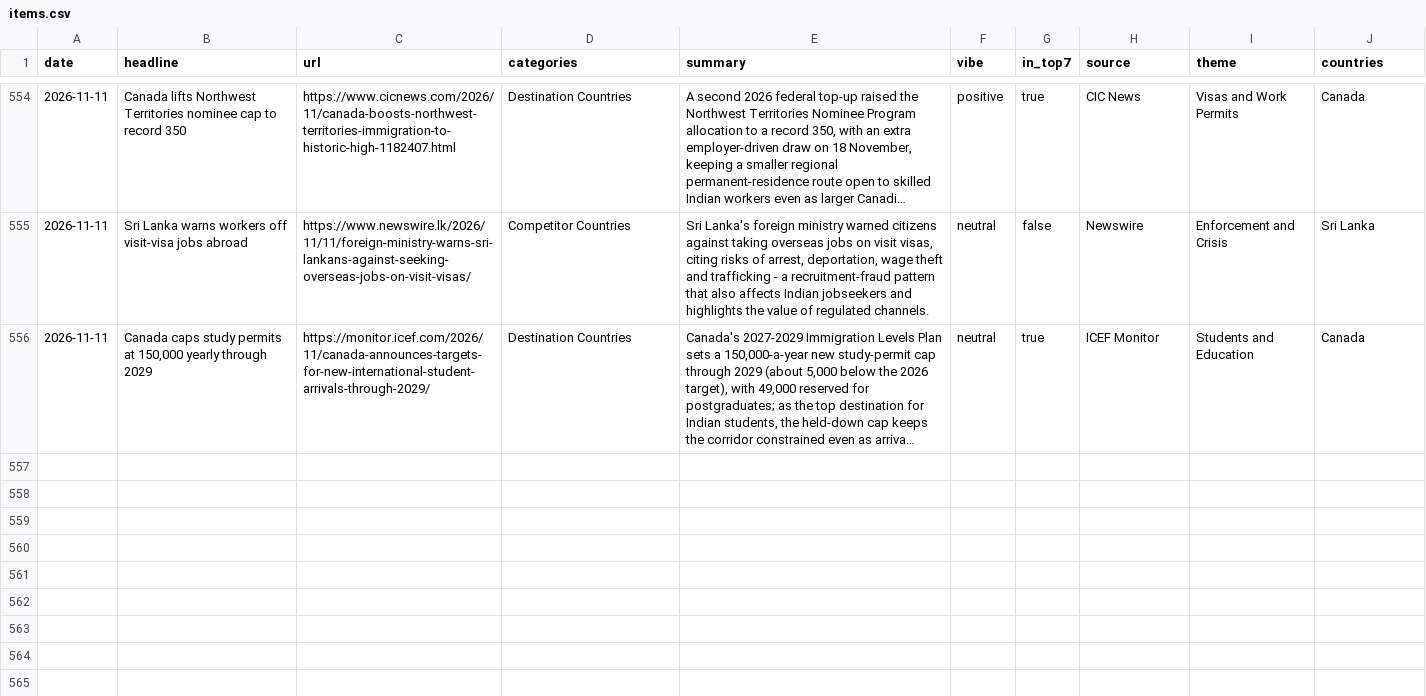
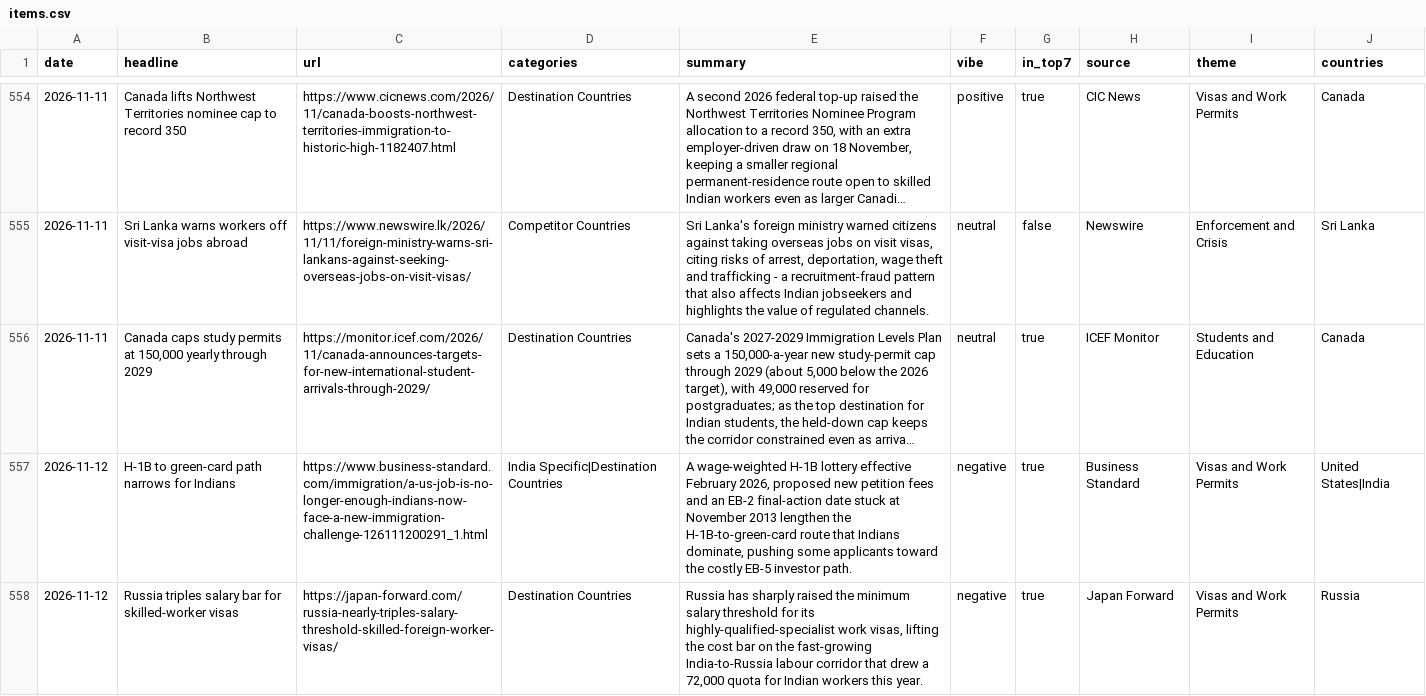
Before and after one commit to tharunkm-104/gati-gsm-news-tracker, a CSV file: data/items.csv, drawn as a sheet; only a part is shown, gaps mark what is left out; long unchanged cells end in …; the diff names each change by its address in the sheet, - before the commit and + after, or states it on an @@ line.

```diff
--- a/data/items.csv
+++ b/data/items.csv
+row 557: 2026-11-12 | H-1B to green-card path narrows for Indians | https://www.business-standard.com/immigration/a-us-job-is-no-longer-enough-indians-now-face-a-new-immigration-challenge-126111200291_1.html | India Specific|Destination Countries | A wage-weighted H-1B lottery effective February 2026, proposed new petition fees and an EB-2 final-action date stuck at November 2013 lengthen the H-1B-to-green-card route that Indians dominate, pushing some applicants toward the costly EB-5 investor path. | negative | true | Business Standard | Visas and Work Permits | United States|India
+row 558: 2026-11-12 | Russia triples salary bar for skilled-worker visas | https://japan-forward.com/russia-nearly-triples-salary-threshold-skilled-foreign-worker-visas/ | Destination Countries | Russia has sharply raised the minimum salary threshold for its highly-qualified-specialist work visas, lifting the cost bar on the fast-growing India-to-Russia labour corridor that drew a 72,000 quota for Indian workers this year. | negative | true | Japan Forward | Visas and Work Permits | Russia
```
Also changed, not shown: 1 other file.
